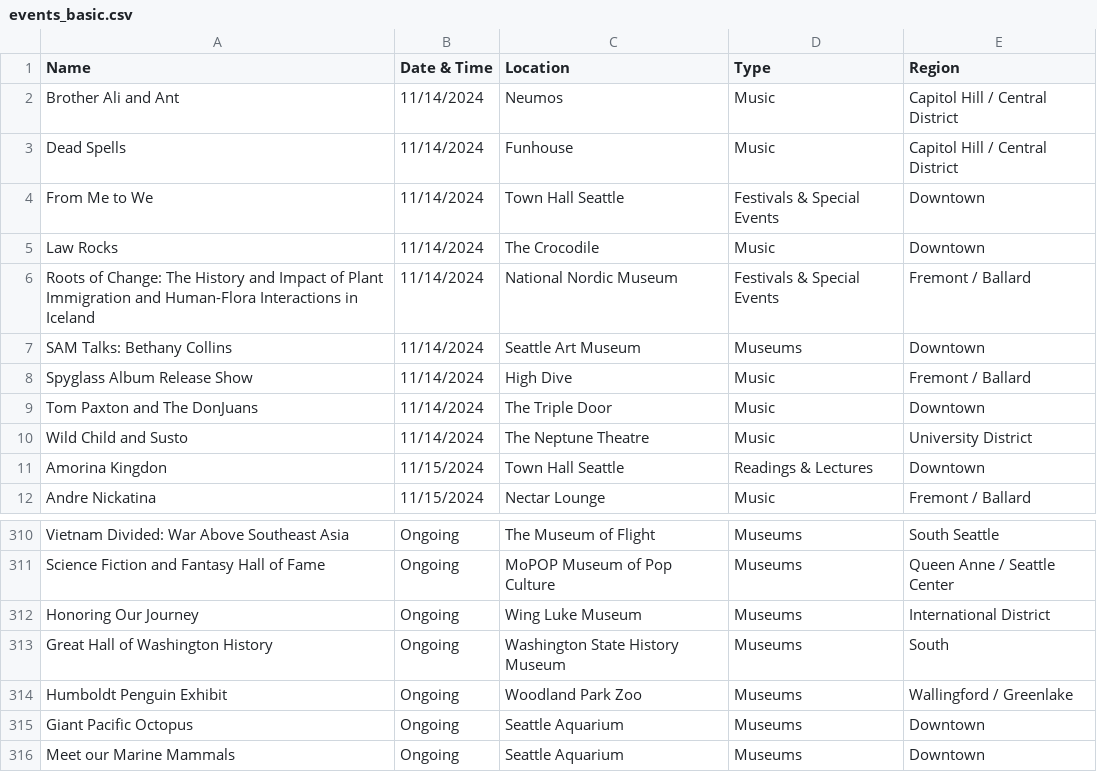
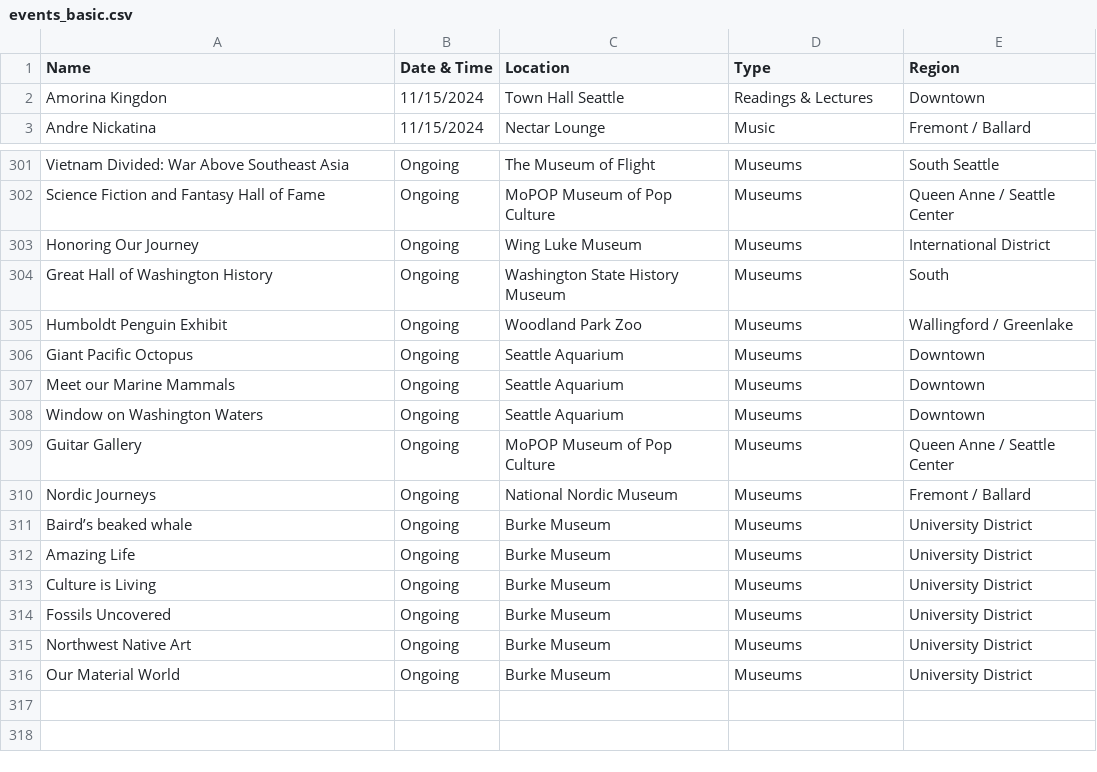
Before and after one commit to yeyfreya/TECHIN510_Lab4, a CSV file: events_basic.csv, drawn as a sheet; only a part is shown, gaps mark what is left out; removed rows and columns are numbered as before the commit, all else as after; the diff names each change by its address in the sheet, - before the commit and + after, or states it on an @@ line.

```diff
--- a/events_basic.csv
+++ b/events_basic.csv
-row 2: Brother Ali and Ant | 11/14/2024 | Neumos | Music | Capitol Hill / Central District
-row 3: Dead Spells | 11/14/2024 | Funhouse | Music | Capitol Hill / Central District
-row 4: From Me to We | 11/14/2024 | Town Hall Seattle | Festivals & Special Events | Downtown
-row 5: Law Rocks | 11/14/2024 | The Crocodile | Music | Downtown
-row 6: Roots of Change: The History and Impact of Plant Immigration and Human-Flora Interactions in Iceland | 11/14/2024 | National Nordic Museum | Festivals & Special Events | Fremont / Ballard
-row 7: SAM Talks: Bethany Collins | 11/14/2024 | Seattle Art Museum | Museums | Downtown
-row 8: Spyglass Album Release Show | 11/14/2024 | High Dive | Music | Fremont / Ballard
-row 9: Tom Paxton and The DonJuans | 11/14/2024 | The Triple Door | Music | Downtown
-row 10: Wild Child and Susto | 11/14/2024 | The Neptune Theatre | Music | University District
+row 308: Window on Washington Waters | Ongoing | Seattle Aquarium | Museums | Downtown
+row 309: Guitar Gallery | Ongoing | MoPOP Museum of Pop Culture | Museums | Queen Anne / Seattle Center
+row 310: Nordic Journeys | Ongoing | National Nordic Museum | Museums | Fremont / Ballard
+row 311: Baird’s beaked whale | Ongoing | Burke Museum | Museums | University District
+row 312: Amazing Life | Ongoing | Burke Museum | Museums | University District
+row 313: Culture is Living | Ongoing | Burke Museum | Museums | University District
+row 314: Fossils Uncovered | Ongoing | Burke Museum | Museums | University District
+row 315: Northwest Native Art | Ongoing | Burke Museum | Museums | University District
+row 316: Our Material World | Ongoing | Burke Museum | Museums | University District
```
Also changed, not shown: events.csv, events_latlon.csv.
